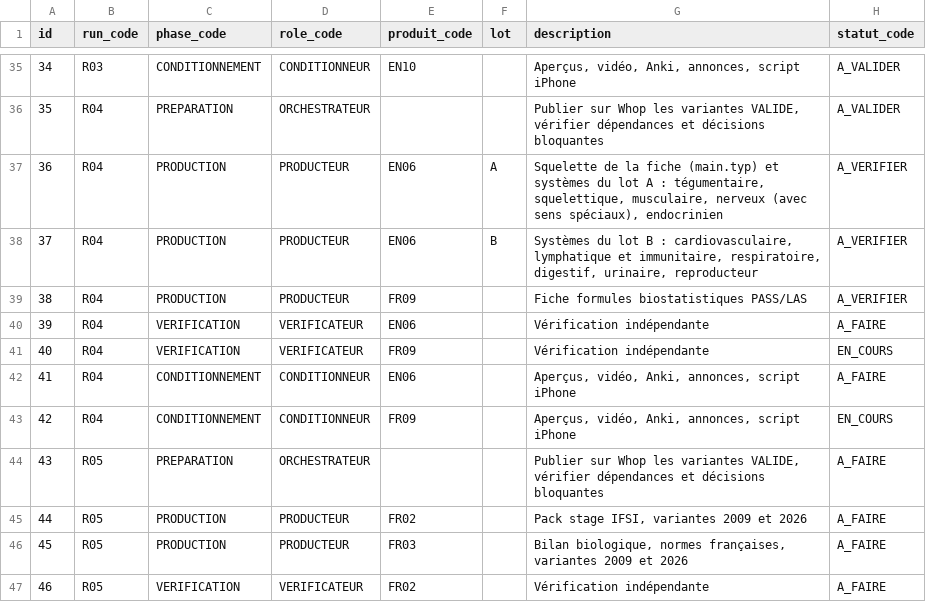
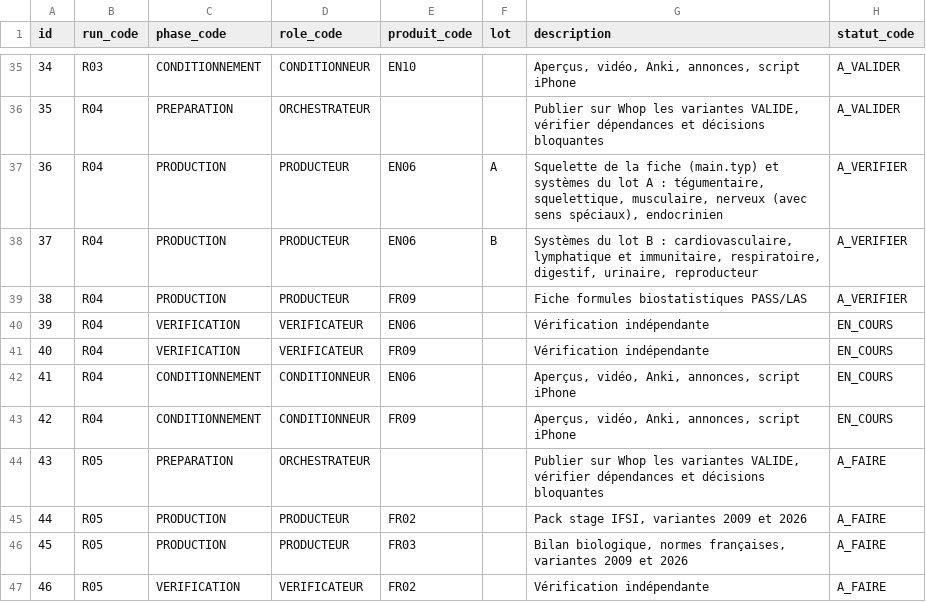
Before and after one commit to pataplume/mindshelf, a CSV file: data/run_taches.csv, drawn as a sheet; only a part is shown, gaps mark what is left out.

```diff
--- a/data/run_taches.csv
+++ b/data/run_taches.csv
@@ -39,5 +39,5 @@ id,run_code,phase_code,role_code,produit_code,lot,description,statut_code
 38,R04,PRODUCTION,PRODUCTEUR,FR09,,Fiche formules biostatistiques PASS/LAS,A_VERIFIER
-39,R04,VERIFICATION,VERIFICATEUR,EN06,,Vérification indépendante,A_FAIRE
+39,R04,VERIFICATION,VERIFICATEUR,EN06,,Vérification indépendante,EN_COURS
 40,R04,VERIFICATION,VERIFICATEUR,FR09,,Vérification indépendante,EN_COURS
-41,R04,CONDITIONNEMENT,CONDITIONNEUR,EN06,,"Aperçus, vidéo, Anki, annonces, script iPhone",A_FAIRE
+41,R04,CONDITIONNEMENT,CONDITIONNEUR,EN06,,"Aperçus, vidéo, Anki, annonces, script iPhone",EN_COURS
 42,R04,CONDITIONNEMENT,CONDITIONNEUR,FR09,,"Aperçus, vidéo, Anki, annonces, script iPhone",EN_COURS
```
Also changed, not shown: 7 other files.
